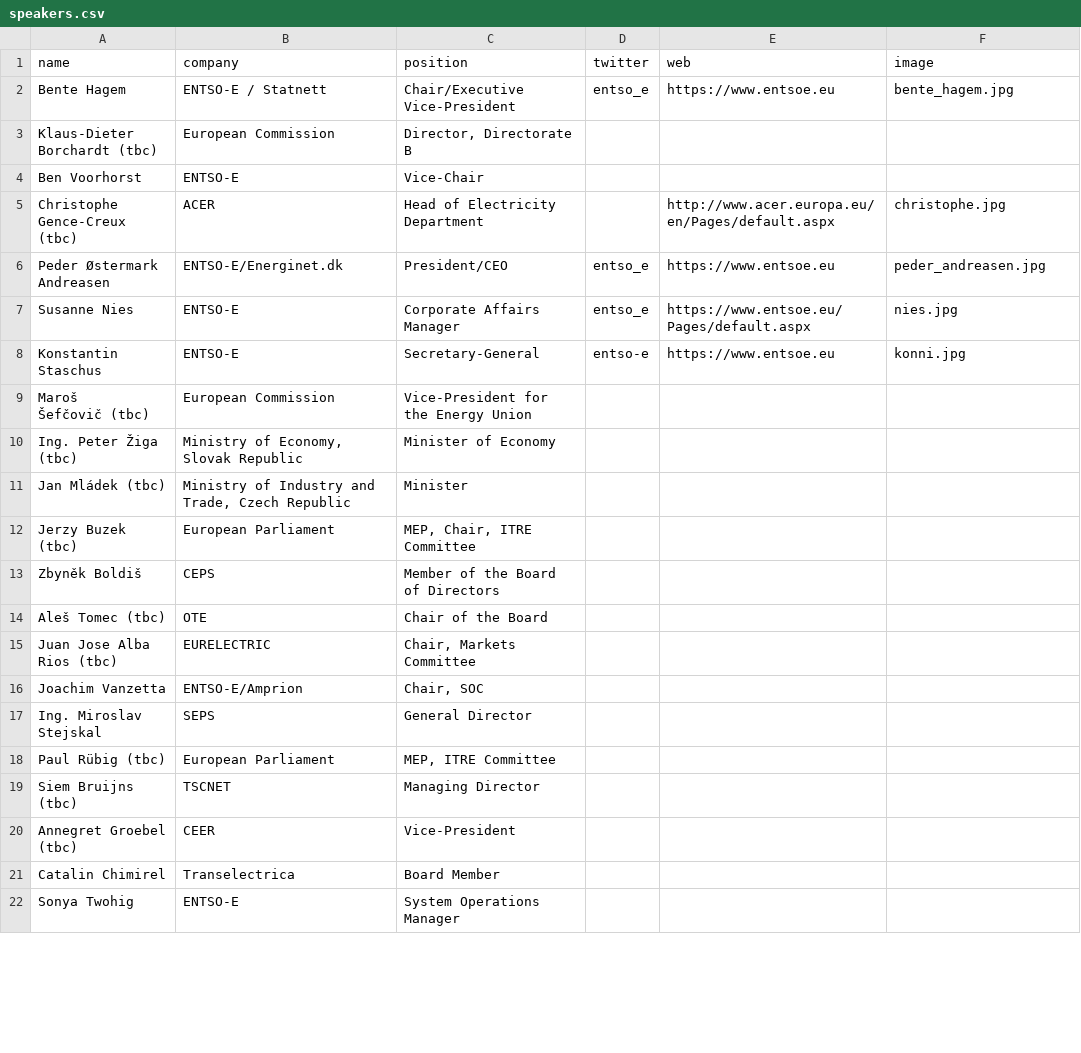
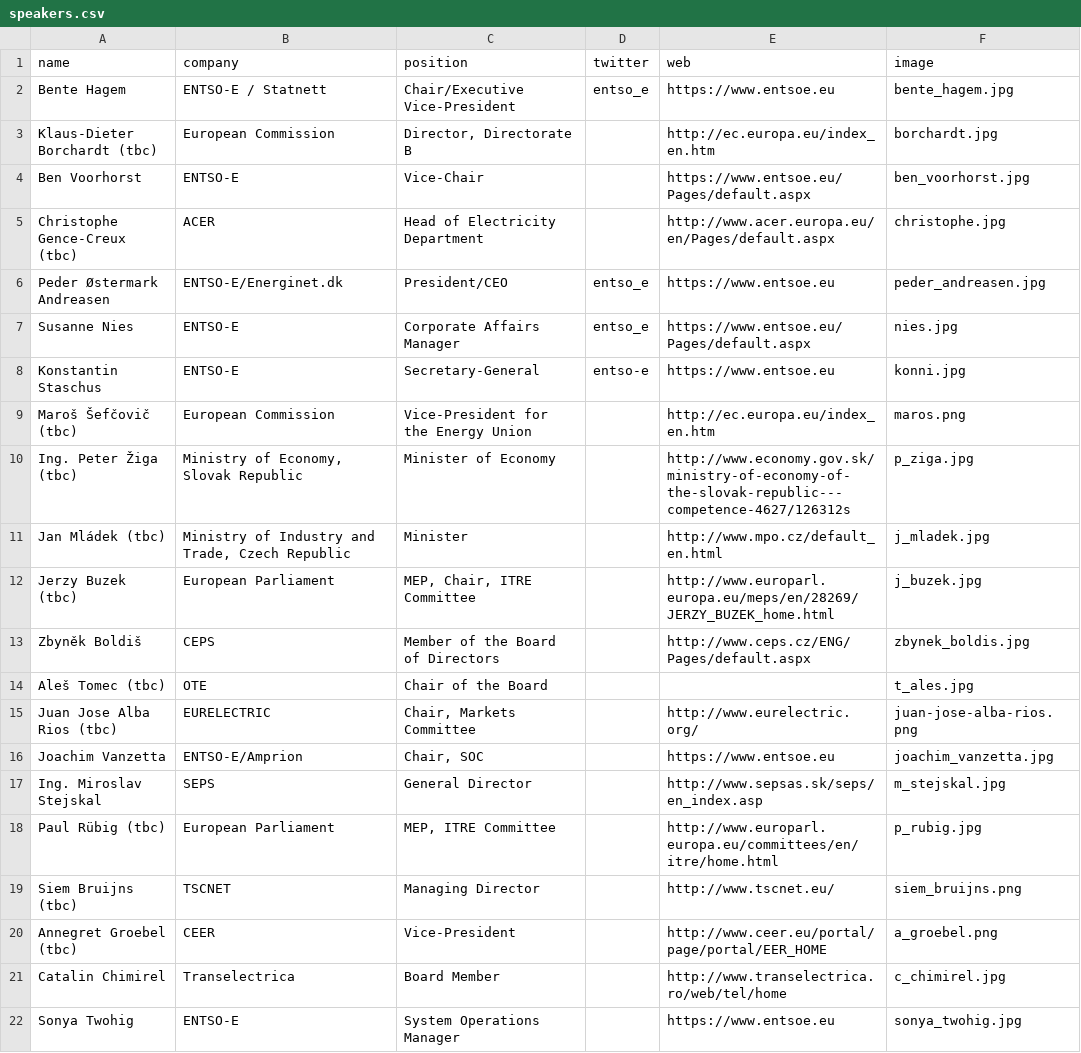
Before and after one commit to entsoe-web/cee-conf, a CSV file: _data/speakers.csv, drawn as a sheet; only a part is shown; the diff covers the shown part only.

Commit message:
updated speaker images and extras from final programme

```diff
--- a/_data/speakers.csv
+++ b/_data/speakers.csv
@@ -2,4 +2,4 @@ name,company,position,twitter,web,image
 Bente Hagem,ENTSO-E / Statnett,Chair/Executive Vice-President,entso_e,https://www.entsoe.eu,bente_hagem.jpg
-Klaus-Dieter Borchardt (tbc),European Commission,"Director, Directorate B",,,
-Ben Voorhorst,ENTSO-E,Vice-Chair,,,
+Klaus-Dieter Borchardt (tbc),European Commission,"Director, Directorate B",,http://ec.europa.eu/index_en.htm,borchardt.jpg
+Ben Voorhorst,ENTSO-E,Vice-Chair,,https://www.entsoe.eu/Pages/default.aspx,ben_voorhorst.jpg
 Christophe Gence-Creux (tbc),ACER,Head of  Electricity Department,,http://www.acer.europa.eu/en/Pages/default.aspx,christophe.jpg
@@ -8,16 +8,15 @@ Susanne Nies,ENTSO-E,Corporate Affairs Manager,entso_e,https://www.entsoe.eu/Pag
 Konstantin Staschus,ENTSO-E,Secretary-General,entso-e,https://www.entsoe.eu,konni.jpg
-"Maroš
-Šefčovič (tbc)",European Commission,Vice-President for the Energy Union,,,
-Ing. Peter Žiga (tbc),"Ministry of Economy, Slovak Republic",Minister of Economy,,,
-Jan Mládek (tbc),"Ministry of Industry and Trade, Czech Republic ",Minister,,,
-Jerzy Buzek (tbc),European Parliament,"MEP, Chair, ITRE Committee",,,
-Zbyněk Boldiš,CEPS,Member of the Board of Directors,,,
-Aleš Tomec (tbc),OTE,Chair of the Board,,,
-Juan Jose Alba Rios (tbc),EURELECTRIC,"Chair, Markets Committee",,,
-Joachim Vanzetta,ENTSO-E/Amprion,"Chair, SOC",,,
-Ing. Miroslav Stejskal,SEPS,General Director,,,
-Paul Rübig (tbc),European Parliament,"MEP, ITRE Committee",,,
-Siem Bruijns (tbc),TSCNET,Managing Director,,,
-Annegret Groebel (tbc),CEER,Vice-President,,,
-Catalin Chimirel,Transelectrica,Board Member,,,
-Sonya Twohig,ENTSO-E,System Operations Manager,,,
+Maroš Šefčovič (tbc),European Commission,Vice-President for the Energy Union,,http://ec.europa.eu/index_en.htm,maros.png
+Ing. Peter Žiga (tbc),"Ministry of Economy, Slovak Republic",Minister of Economy,,http://www.economy.gov.sk/ministry-of-economy-of-the-slovak-republic---competence-4627/126312s,p_ziga.jpg
+Jan Mládek (tbc),"Ministry of Industry and Trade, Czech Republic ",Minister,,http://www.mpo.cz/default_en.html,j_mladek.jpg
+Jerzy Buzek (tbc),European Parliament,"MEP, Chair, ITRE Committee",,http://www.europarl.europa.eu/meps/en/28269/JERZY_BUZEK_home.html,j_buzek.jpg
+Zbyněk Boldiš,CEPS,Member of the Board of Directors,,http://www.ceps.cz/ENG/Pages/default.aspx,zbynek_boldis.jpg
+Aleš Tomec (tbc),OTE,Chair of the Board,,,t_ales.jpg
+Juan Jose Alba Rios (tbc),EURELECTRIC,"Chair, Markets Committee",,http://www.eurelectric.org/,juan-jose-alba-rios.png
+Joachim Vanzetta,ENTSO-E/Amprion,"Chair, SOC",,https://www.entsoe.eu,joachim_vanzetta.jpg
+Ing. Miroslav Stejskal,SEPS,General Director,,http://www.sepsas.sk/seps/en_index.asp,m_stejskal.jpg
+Paul Rübig (tbc),European Parliament,"MEP, ITRE Committee",,http://www.europarl.europa.eu/committees/en/itre/home.html,p_rubig.jpg
+Siem Bruijns (tbc),TSCNET,Managing Director,,http://www.tscnet.eu/,siem_bruijns.png
+Annegret Groebel (tbc),CEER,Vice-President,,http://www.ceer.eu/portal/page/portal/EER_HOME,a_groebel.png
+Catalin Chimirel,Transelectrica,Board Member,,http://www.transelectrica.ro/web/tel/home,c_chimirel.jpg
+Sonya Twohig,ENTSO-E,System Operations Manager,,https://www.entsoe.eu,sonya_twohig.jpg
```
Also changed, not shown: 1 removed row and 17 edited cells elsewhere in this file, 28 other files.
